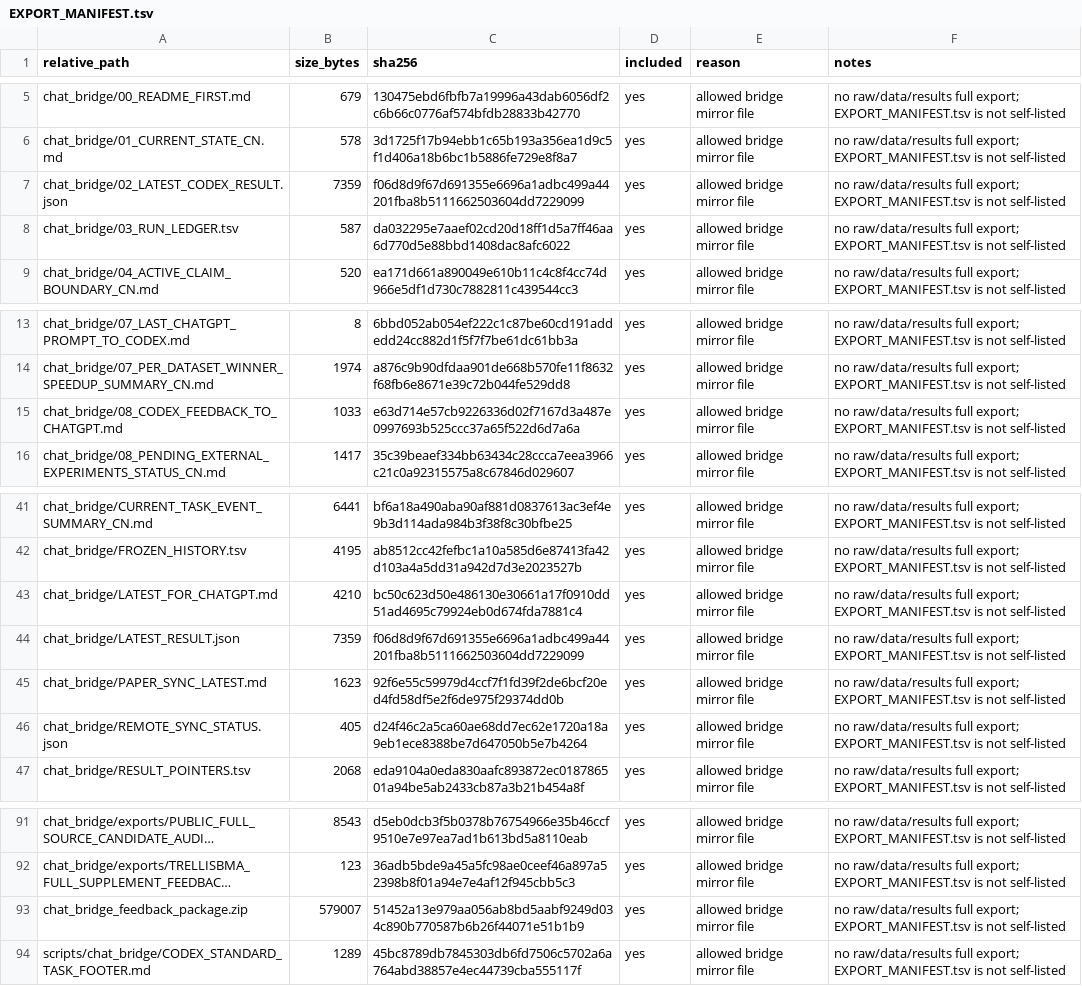
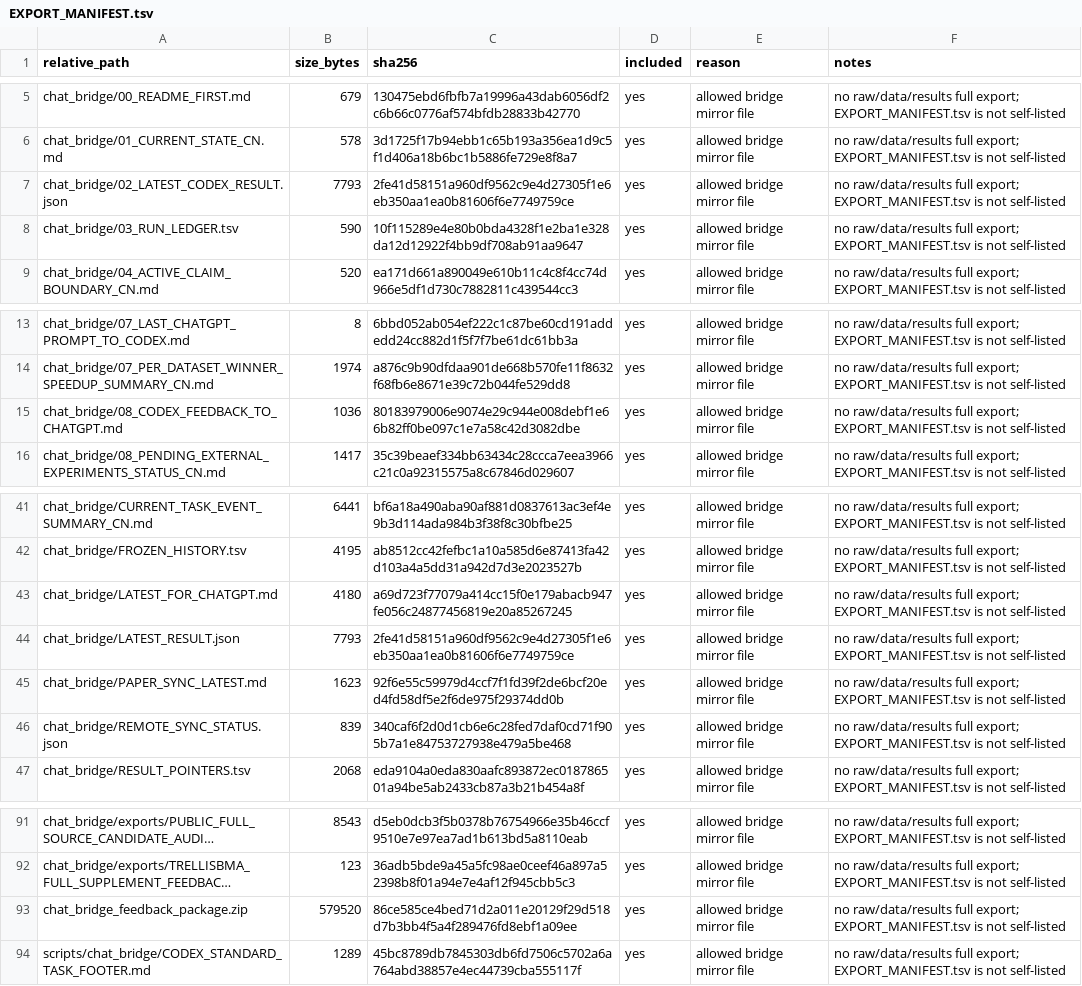
Before and after one commit to Jarvis5272/caor-chat-bridge, a TSV file: EXPORT_MANIFEST.tsv, drawn as a sheet; only a part is shown, gaps mark what is left out; long unchanged cells end in …; the diff names each change by its address in the sheet, - before the commit and + after, or states it on an @@ line.

```diff
--- a/EXPORT_MANIFEST.tsv
+++ b/EXPORT_MANIFEST.tsv
-B7 (size_bytes): 7359
+B7 (size_bytes): 7793
-C7 (sha256): f06d8d9f67d691355e6696a1adbc499a44201fba8b5111662503604dd7229099
+C7 (sha256): 2fe41d58151a960df9562c9e4d27305f1e6eb350aa1ea0b81606f6e7749759ce
-B8 (size_bytes): 587
+B8 (size_bytes): 590
-C8 (sha256): da032295e7aaef02cd20d18ff1d5a7ff46aa6d770d5e88bbd1408dac8afc6022
+C8 (sha256): 10f115289e4e80b0bda4328f1e2ba1e328da12d12922f4bb9df708ab91aa9647
-B15 (size_bytes): 1033
+B15 (size_bytes): 1036
-C15 (sha256): e63d714e57cb9226336d02f7167d3a487e0997693b525ccc37a65f522d6d7a6a
+C15 (sha256): 80183979006e9074e29c944e008debf1e66b82ff0be097c1e7a58c42d3082dbe
-B43 (size_bytes): 4210
+B43 (size_bytes): 4180
-C43 (sha256): bc50c623d50e486130e30661a17f0910dd51ad4695c79924eb0d674fda7881c4
+C43 (sha256): a69d723f77079a414cc15f0e179abacb947fe056c24877456819e20a85267245
-B44 (size_bytes): 7359
+B44 (size_bytes): 7793
-C44 (sha256): f06d8d9f67d691355e6696a1adbc499a44201fba8b5111662503604dd7229099
+C44 (sha256): 2fe41d58151a960df9562c9e4d27305f1e6eb350aa1ea0b81606f6e7749759ce
-B46 (size_bytes): 405
+B46 (size_bytes): 839
-C46 (sha256): d24f46c2a5ca60ae68dd7ec62e1720a18a9eb1ece8388be7d647050b5e7b4264
+C46 (sha256): 340caf6f2d0d1cb6e6c28fed7daf0cd71f905b7a1e84753727938e479a5be468
-B93 (size_bytes): 579007
+B93 (size_bytes): 579520
-C93 (sha256): 51452a13e979aa056ab8bd5aabf9249d034c890b770587b6b26f44071e51b1b9
+C93 (sha256): 86ce585ce4bed71d2a011e20129f29d518d7b3bb4f5a4f289476fd8ebf1a09ee
```
Also changed, not shown: 7 other files.
